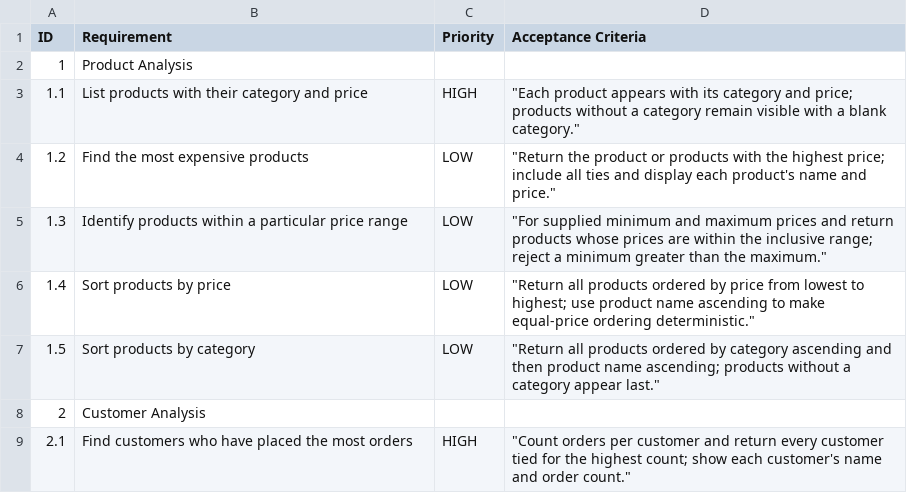
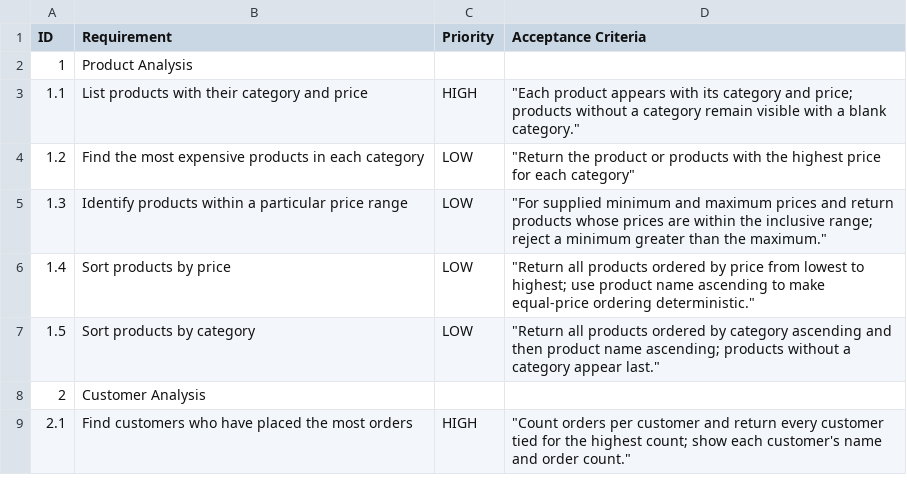
Before and after one commit to zat1999/Learning.SQL-and-Databases, a CSV file: projects/Sales and Inventory Analytics/requirements/low_level_requirement.csv, drawn as a sheet; only a part is shown.

```diff
--- a/projects/Sales and Inventory Analytics/requirements/low_level_requirement.csv
+++ b/projects/Sales and Inventory Analytics/requirements/low_level_requirement.csv
@@ -3,3 +3,3 @@ ID, Requirement, Priority, Acceptance Criteria
 1.1, List products with their category and price, HIGH," ""Each product appears with its category and price; products without a category remain visible with a blank category."""
-1.2, Find the most expensive products, LOW," ""Return the product or products with the highest price; include all ties and display each product's name and price."""
+1.2, Find the most expensive products in each category, LOW," ""Return the product or products with the highest price for each category"""
 1.3, Identify products within a particular price range, LOW," ""For supplied minimum and maximum prices and return products whose prices are within the inclusive range; reject a minimum greater than the maximum."""
```
Also changed, not shown: projects/Sales and Inventory Analytics/data/processed/01_1_product_analysis-all_products.csv, 2 other files.
